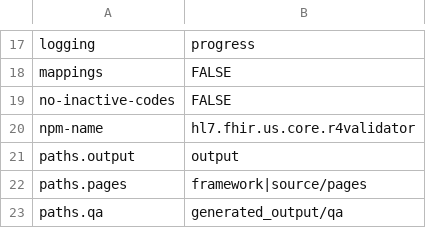
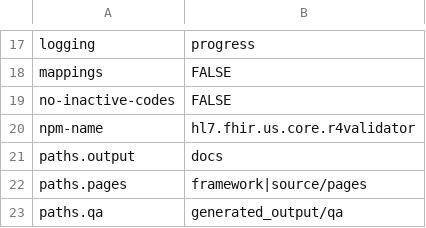
Before and after one commit to Healthedata1/USCoreR4Validator, a CSV file: definitions.csv, drawn as a sheet; only a part is shown, gaps mark what is left out.

```diff
--- a/definitions.csv
+++ b/definitions.csv
@@ -20,3 +20,3 @@ no-inactive-codes,FALSE
 npm-name,hl7.fhir.us.core.r4validator
-paths.output,output
+paths.output,docs
 paths.pages,framework|source/pages
```
Also changed, not shown: 1 other file.
